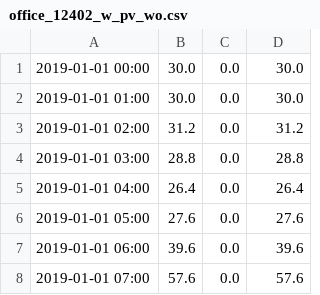
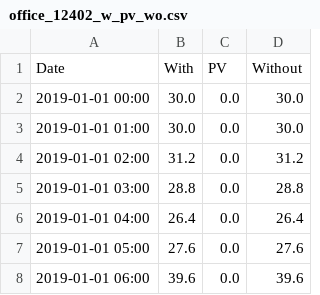
Before and after one commit to johanssonkarin/master-thesis, a CSV file: data/Stockholm/Office/office_12402_w_pv_wo.csv, drawn as a sheet; only a part is shown; the shorter side is filled out with more unchanged rows.

```diff
--- a/data/Stockholm/Office/office_12402_w_pv_wo.csv
+++ b/data/Stockholm/Office/office_12402_w_pv_wo.csv
@@ -1 +1,2 @@
+Date,With,PV,Without
 2019-01-01 00:00,30.0,0.0,30.0
```
Also changed, not shown: data/Stockholm/Office/office_28246.csv, data/Stockholm/Office/office_73620.csv, 9 other files.
